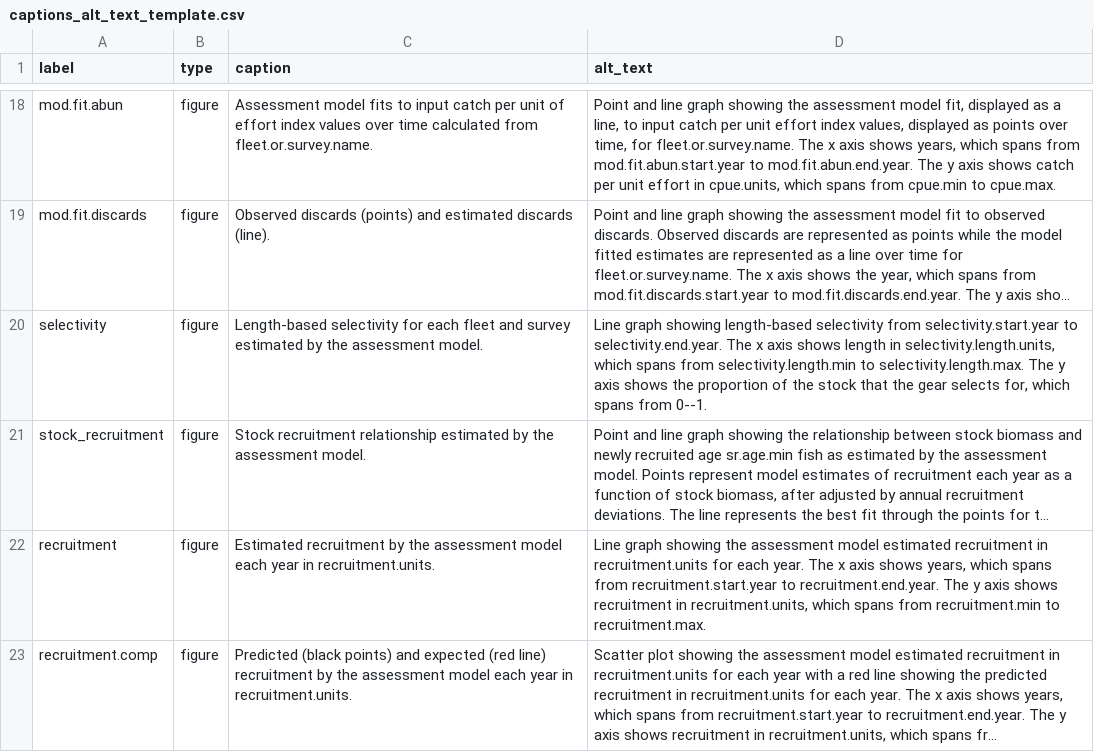
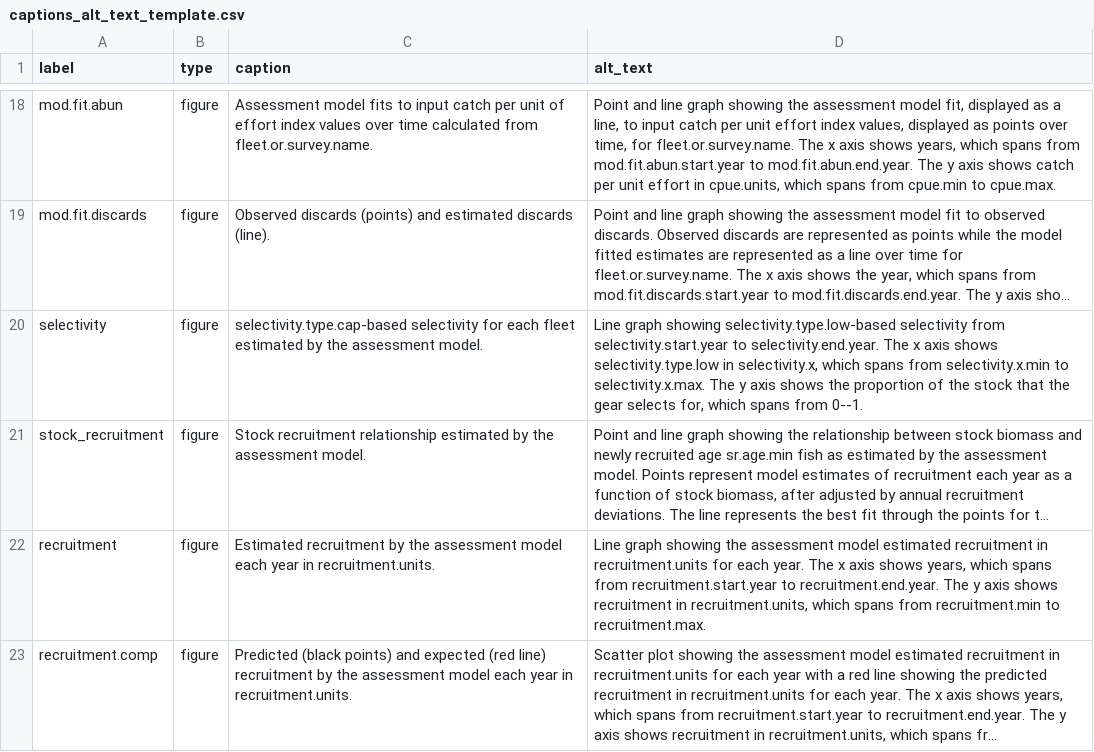
Before and after one commit to nmfs-ost/stockplotr, a CSV file: inst/resources/captions_alt_text_template.csv, drawn as a sheet; only a part is shown, gaps mark what is left out; long unchanged cells end in …; the diff names each change by its address in the sheet, - before the commit and + after, or states it on an @@ line.

```diff
--- a/inst/resources/captions_alt_text_template.csv
+++ b/inst/resources/captions_alt_text_template.csv
-C20 (caption): Length-based selectivity for each fleet and survey estimated by…
+C20 (caption): selectivity.type.cap-based selectivity for each fleet estimated by…
-D20 (alt_text): …graph showing length-based selectivity from selectivity.start.year to selectivity.end.year. The x axis shows length in selectivity.length.units, which spans from selectivity.length.min to selectivity.length.max. The y…
+D20 (alt_text): …graph showing selectivity.type.low-based selectivity from selectivity.start.year to selectivity.end.year. The x axis shows selectivity.type.low in selectivity.x, which spans from selectivity.x.min to selectivity.x.max. The y…
```
Also changed, not shown: inst/resources/key_quantity_template.csv, 1 other file.
